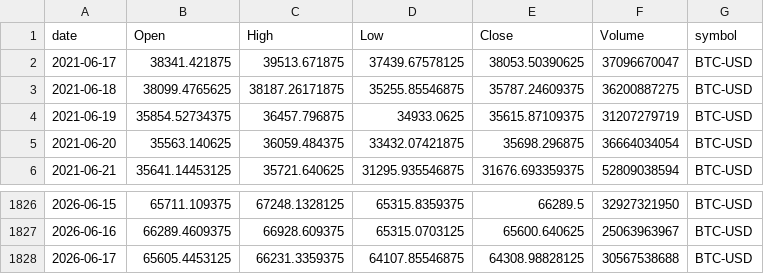
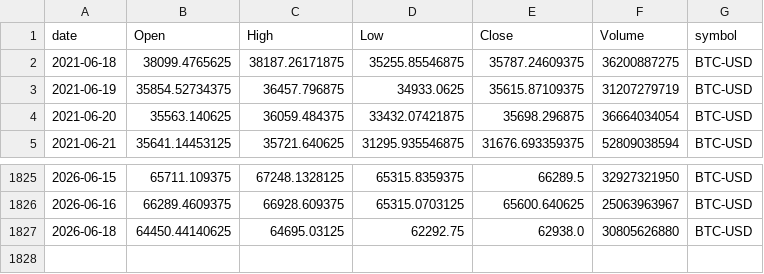
Before and after one commit to jauresfranck/pipeline_donnes-collectes_nettoye, a CSV file: data/BTC-USD.csv, drawn as a sheet; only a part is shown, gaps mark what is left out.

```diff
--- a/data/BTC-USD.csv
+++ b/data/BTC-USD.csv
@@ -1,3 +1,2 @@
 date,Open,High,Low,Close,Volume,symbol
-2021-06-17,38341.421875,39513.671875,37439.67578125,38053.50390625,37096670047,BTC-USD
 2021-06-18,38099.4765625,38187.26171875,35255.85546875,35787.24609375,36200887275,BTC-USD
@@ -1827,2 +1826,2 @@ date,Open,High,Low,Close,Volume,symbol
 2026-06-16,66289.4609375,66928.609375,65315.0703125,65600.640625,25063963967,BTC-USD
-2026-06-17,65605.4453125,66231.3359375,64107.85546875,64308.98828125,30567538688,BTC-USD
+2026-06-18,64450.44140625,64695.03125,62292.75,62938.0,30805626880,BTC-USD
```
Also changed, not shown: data/U.csv, data/tiingo/AAPL.csv, 27 other files.
